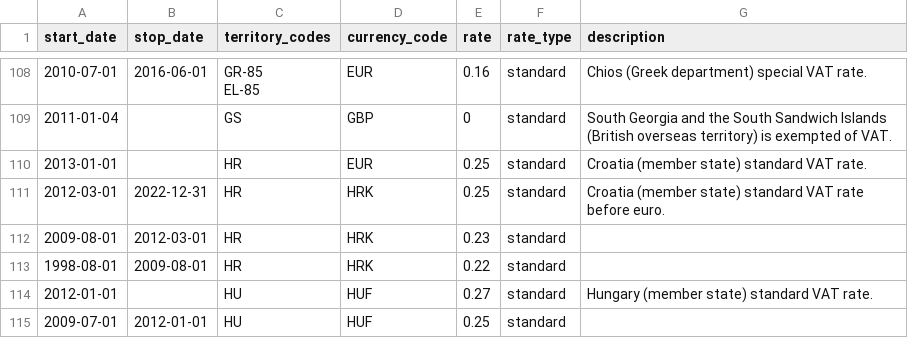
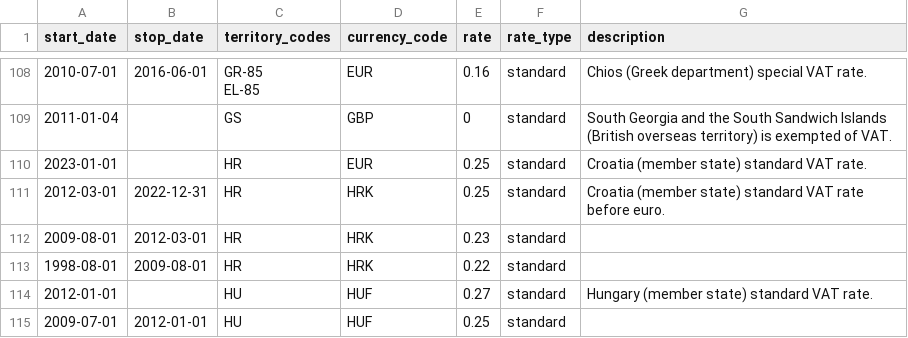
Before and after one commit to kdeldycke/vat-rates, a CSV file: vat_rates.csv, drawn as a sheet; only a part is shown, gaps mark what is left out.

Commit message:
Update vat_rates.csv

```diff
--- a/vat_rates.csv
+++ b/vat_rates.csv
@@ -172,3 +172,3 @@ EL-85",EUR,0.16,standard,Chios (Greek department) special VAT rate.
 2011-01-04,,GS,GBP,0,standard,South Georgia and the South Sandwich Islands (British overseas territory) is exempted of VAT.
-2013-01-01,,HR,EUR,0.25,standard,Croatia (member state) standard VAT rate.
+2023-01-01,,HR,EUR,0.25,standard,Croatia (member state) standard VAT rate.
 2012-03-01,2022-12-31,HR,HRK,0.25,standard,Croatia (member state) standard VAT rate before euro.
```
